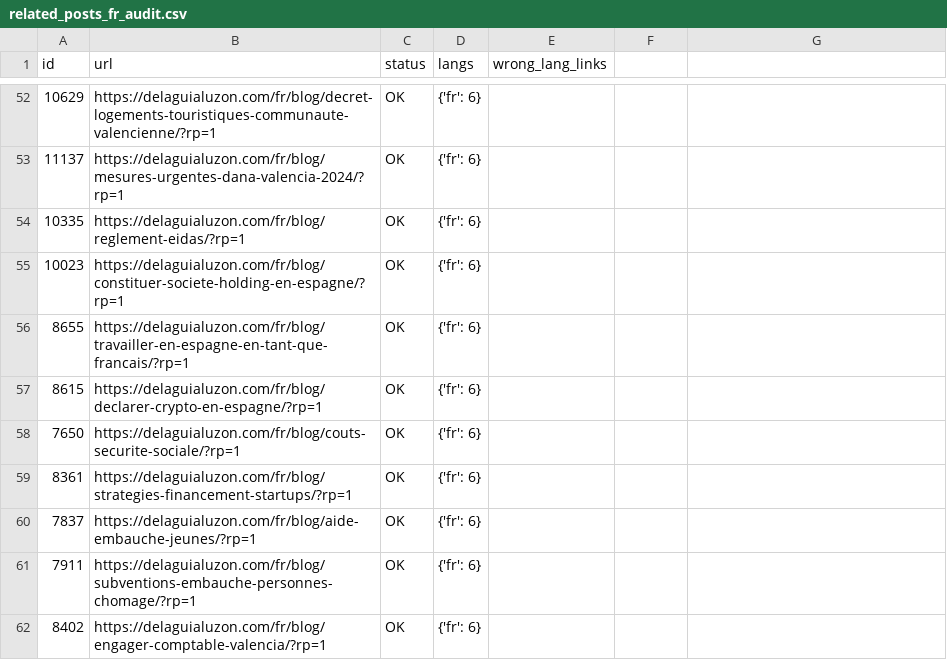
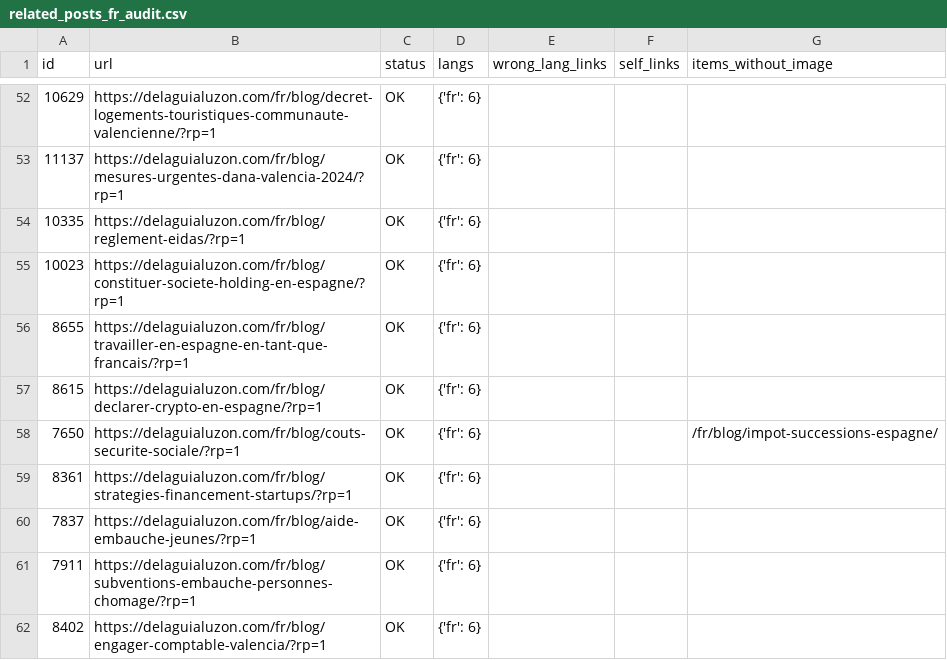
Before and after one commit to multilang2025/dlcom, a CSV file: data/related_posts_fr_audit.csv, drawn as a sheet; only a part is shown, gaps mark what is left out; the diff covers the shown part only.

```diff
--- a/data/related_posts_fr_audit.csv
+++ b/data/related_posts_fr_audit.csv
@@ -1 +1 @@
-id,url,status,langs,wrong_lang_links
+id,url,status,langs,wrong_lang_links,self_links,items_without_image
@@ -58 +58 @@ id,url,status,langs,wrong_lang_links
-7650,https://delaguialuzon.com/fr/blog/couts-securite-sociale/?rp=1,OK,{'fr': 6},
+7650,https://delaguialuzon.com/fr/blog/couts-securite-sociale/?rp=1,OK,{'fr': 6},,,/fr/blog/impot-successions-espagne/
```
Also changed, not shown: 20 edited cells elsewhere in this file, data/related_posts_en_audit.csv, data/related_posts_es_audit.csv, 9 other files.
